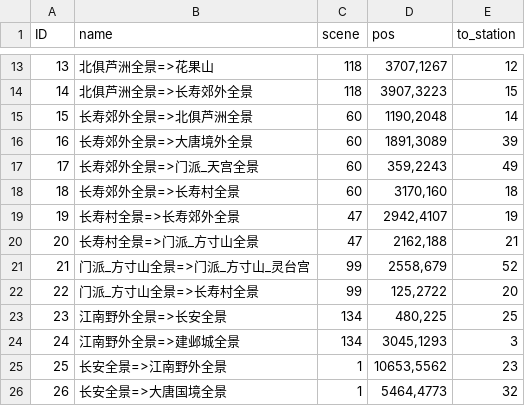
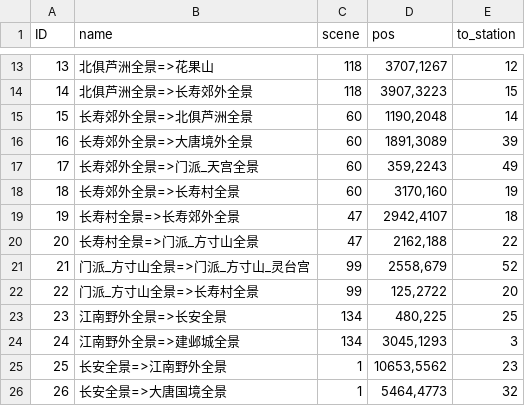
Before and after one commit to 752000niuniu/CXEngine, a TSV file: res/tables/transport.tsv, drawn as a sheet; only a part is shown, gaps mark what is left out.

```diff
--- a/res/tables/transport.tsv
+++ b/res/tables/transport.tsv
@@ -17,5 +17,5 @@ ID	name	scene	pos	to_station
 17	长寿郊外全景=>门派_天宫全景	60	359,2243	49
-18	长寿郊外全景=>长寿村全景	60	3170,160	18
-19	长寿村全景=>长寿郊外全景	47	2942,4107	19
-20	长寿村全景=>门派_方寸山全景	47	2162,188	21
+18	长寿郊外全景=>长寿村全景	60	3170,160	19
+19	长寿村全景=>长寿郊外全景	47	2942,4107	18
+20	长寿村全景=>门派_方寸山全景	47	2162,188	22
 21	门派_方寸山全景=>门派_方寸山_灵台宫	99	2558,679	52
```
Also changed, not shown: res/tables/scene.tsv.
